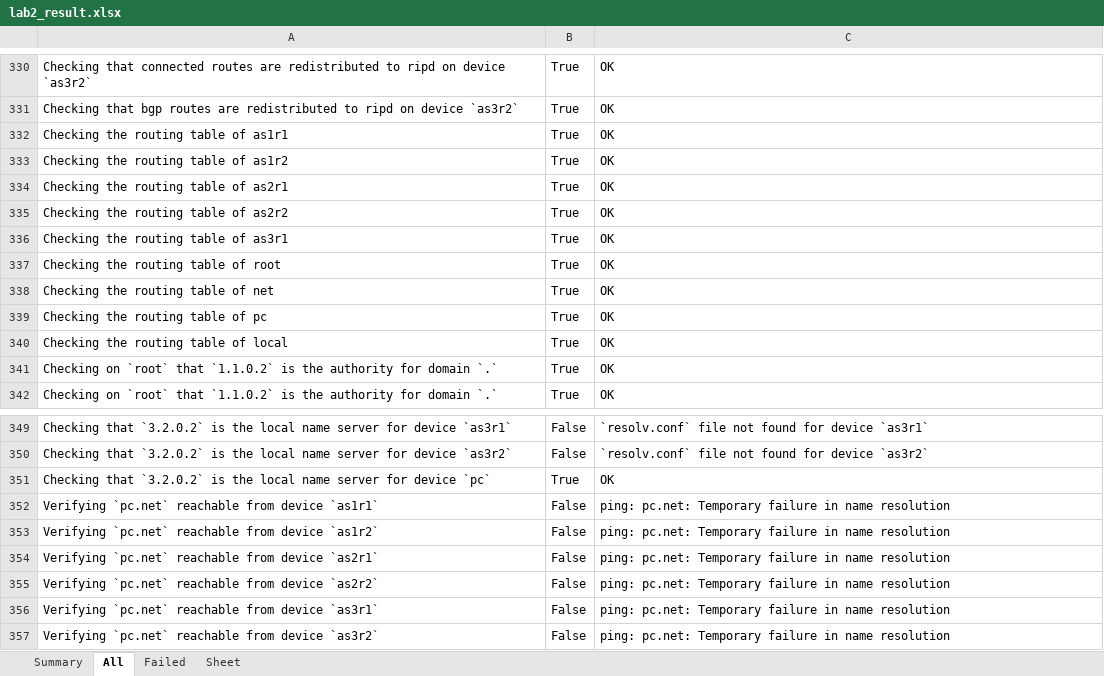
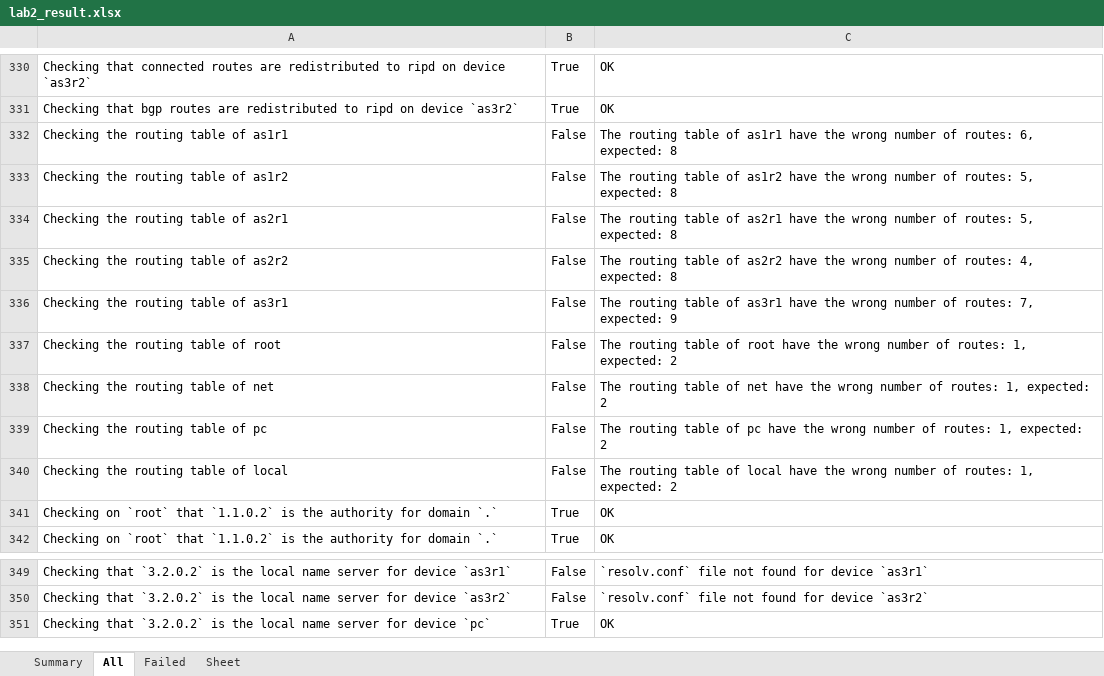
Before and after one commit to KatharaFramework/kathara-lab-checker, an Excel workbook: examples/palabra/labs/lab2/lab2_result.xlsx, sheet All, drawn as a sheet; only a part is shown, gaps mark what is left out; values as stored, in another font and other column widths than the file's, no borders; the diff names each change by its address in the sheet, - before the commit and + after, or states it on an @@ line.

```diff
--- a/examples/palabra/labs/lab2/lab2_result.xlsx (sheet All)
+++ b/examples/palabra/labs/lab2/lab2_result.xlsx (sheet All)
-B332:B340: True
+B332:B340: False
-C332: OK
+C332: The routing table of as1r1 have the wrong number of routes: 6, expected: 8
-C333: OK
+C333: The routing table of as1r2 have the wrong number of routes: 5, expected: 8
-C334: OK
+C334: The routing table of as2r1 have the wrong number of routes: 5, expected: 8
-C335: OK
+C335: The routing table of as2r2 have the wrong number of routes: 4, expected: 8
-C336: OK
+C336: The routing table of as3r1 have the wrong number of routes: 7, expected: 9
-C337: OK
+C337: The routing table of root have the wrong number of routes: 1, expected: 2
-C338: OK
+C338: The routing table of net have the wrong number of routes: 1, expected: 2
-C339: OK
+C339: The routing table of pc have the wrong number of routes: 1, expected: 2
-C340: OK
+C340: The routing table of local have the wrong number of routes: 1, expected: 2
-row 352: Verifying `pc.net` reachable from device `as1r1` | False | ping: pc.net: Temporary failure in name resolution
-row 353: Verifying `pc.net` reachable from device `as1r2` | False | ping: pc.net: Temporary failure in name resolution
-row 354: Verifying `pc.net` reachable from device `as2r1` | False | ping: pc.net: Temporary failure in name resolution
-row 355: Verifying `pc.net` reachable from device `as2r2` | False | ping: pc.net: Temporary failure in name resolution
-row 356: Verifying `pc.net` reachable from device `as3r1` | False | ping: pc.net: Temporary failure in name resolution
-row 357: Verifying `pc.net` reachable from device `as3r2` | False | ping: pc.net: Temporary failure in name resolution
```
Also changed, not shown: sheet Failed, sheet Summary, examples/palabra/labs/lab1/lab1_result.xlsx, examples/palabra/labs/lab3/lab3_result.xlsx, 39 other files.
